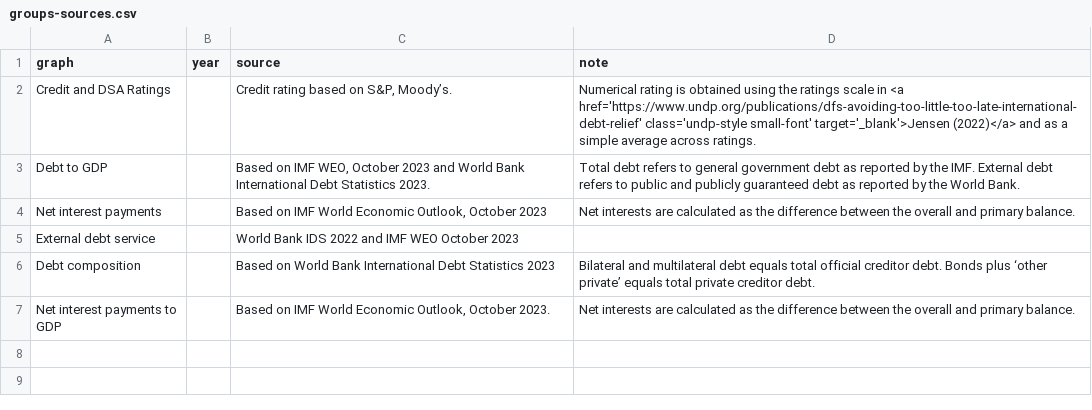
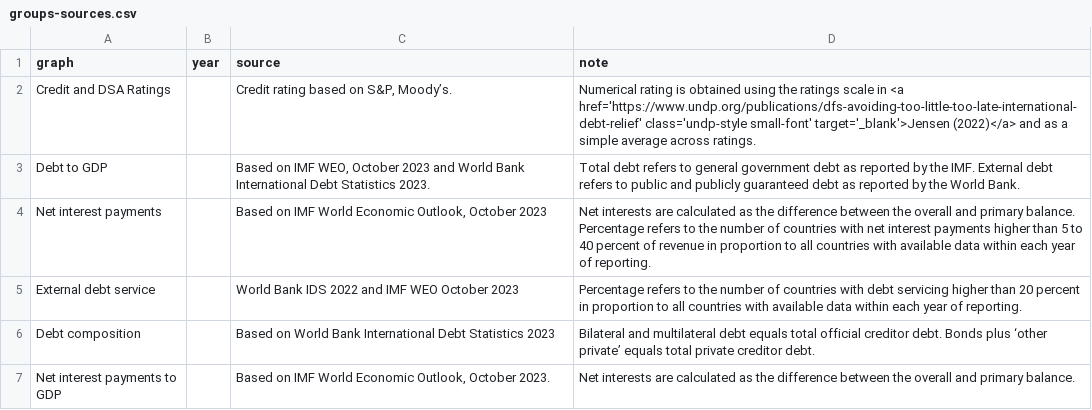
Before and after one commit to UNDP-Data/dv-debt-all-data-repo, a CSV file: groups-sources.csv, drawn as a sheet.

Commit message:
Update groups-sources.csv

```diff
--- a/groups-sources.csv
+++ b/groups-sources.csv
@@ -3,4 +3,4 @@ Credit and DSA Ratings,,"Credit rating based on S&P, Moody’s.",Numerical ratin
 Debt to GDP,,"Based on IMF WEO, October 2023 and World Bank International Debt Statistics 2023. ",Total debt refers to general government debt as reported by the IMF. External debt refers to public and publicly guaranteed debt as reported by the World Bank.  
-Net interest payments,,"Based on IMF World Economic Outlook, October 2023",Net interests are calculated as the difference between the overall and primary balance.  
-External debt service,,World Bank IDS 2022 and IMF WEO October 2023,
+Net interest payments,,"Based on IMF World Economic Outlook, October 2023",Net interests are calculated as the difference between the overall and primary balance.  Percentage refers to the number of countries with net interest payments higher than 5 to 40 percent of revenue in proportion to all countries with available data within each year of reporting.
+External debt service,,World Bank IDS 2022 and IMF WEO October 2023,Percentage refers to the number of countries with debt servicing higher than 20 percent in proportion to all countries with available data within each year of reporting.
 Debt composition,,Based on World Bank International Debt Statistics 2023 ,Bilateral and multilateral debt equals total official creditor debt. Bonds plus ‘other private’ equals total private creditor debt. 
```
